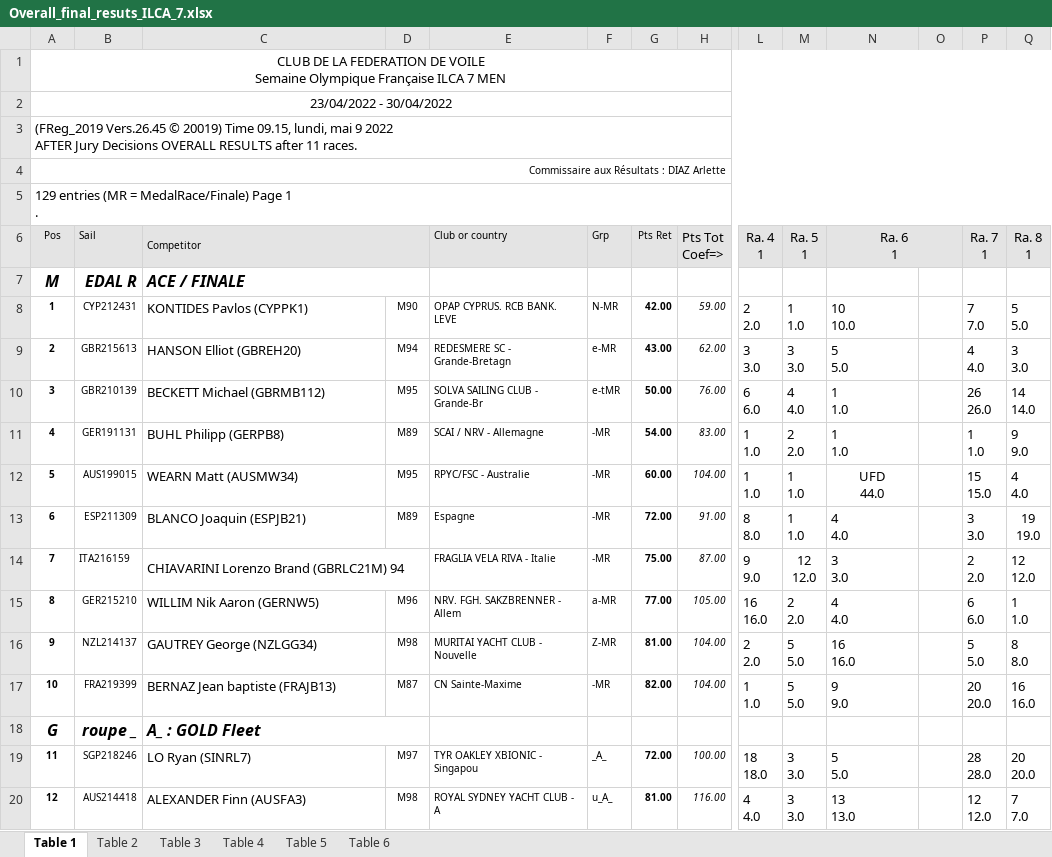
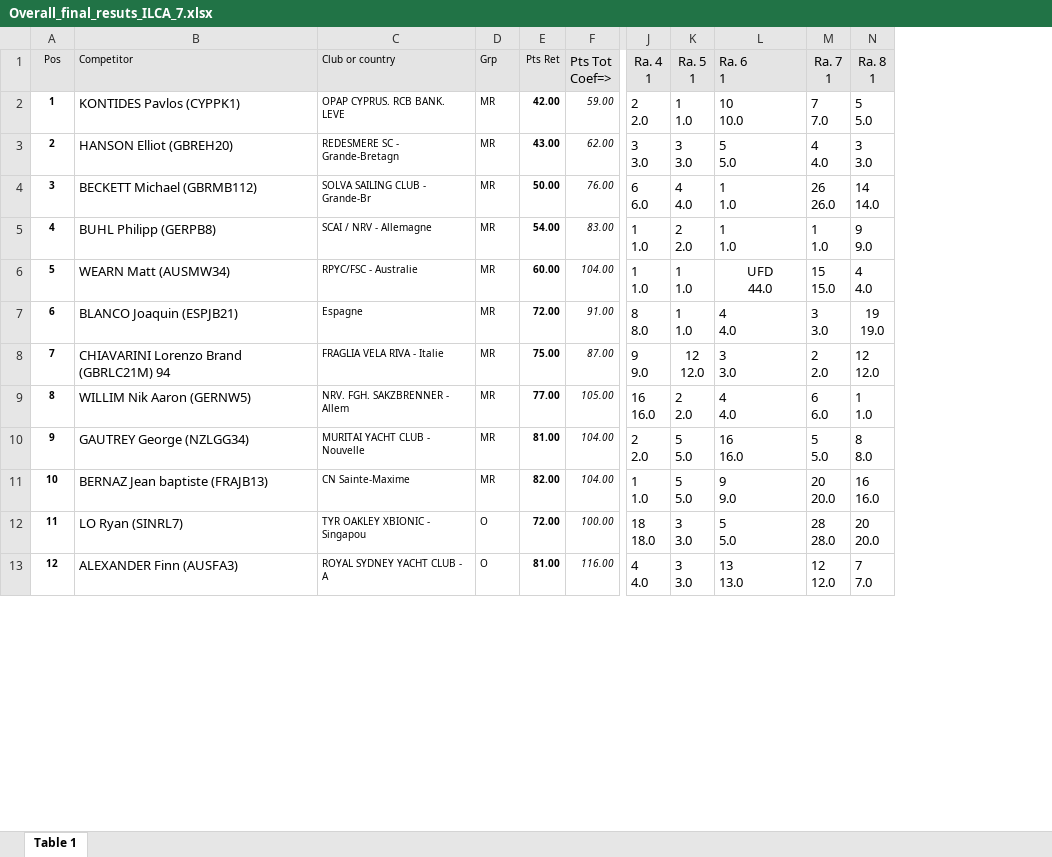
Before and after one commit to cristianolarrea/sailing-rankings, an Excel workbook: Overall_final_resuts_ILCA_7.xlsx, sheet Table 1, drawn as a sheet; only a part is shown, gaps mark what is left out; values as stored, in another font and other column widths than the file's, no borders; charts and pictures not drawn; removed rows and columns are numbered as before the commit, all else as after; rows hold the shown columns only; ↵ is a line break in a cell; the diff covers the shown part only; the diff names each change by its address in the sheet, - before the commit and + after, or states it on an @@ line.

Commit message:
ilca7

```diff
--- a/Overall_final_resuts_ILCA_7.xlsx (sheet Table 1)
+++ b/Overall_final_resuts_ILCA_7.xlsx (sheet Table 1)
-sheet tab: Table 2
-sheet tab: Table 3
-sheet tab: Table 4
-sheet tab: Table 5
-sheet tab: Table 6
-column B (Sail), rows 8-17: CYP212431 | GBR215613 | GBR210139 | GER191131 | AUS199015 | ESP211309 | ITA216159 | GER215210 | NZL214137 | FRA219399; rows 19-20: SGP218246 | AUS214418
-column D, rows 8-17: M90 | M94 | M95 | M89 | M95 | M89 |  | M96 | M98 | M87; rows 19-20: M97 | M98
-column O, empty
-row 1: CLUB DE LA FEDERATION DE VOILE ↵ Semaine Olympique Française ILCA 7 MEN
-row 2: 23/04/2022 - 30/04/2022
-row 3: (FReg_2019 Vers.26.45 © 20019) Time 09.15, lundi, mai 9 2022 ↵ AFTER Jury Decisions OVERALL RESULTS after 11 races.
-row 4: Commissaire aux Résultats : DIAZ Arlette
-row 5: 129 entries (MR = MedalRace/Finale) Page 1 ↵ .
-C6:D6 merged
-L1 alignment: center
+L1 alignment: left
-N6:O6 merged
-row 7: M | EDAL R | ACE / FINALE
-D2 (Grp): N-MR
+D2 (Grp): MR
-D3 (Grp): e-MR
+D3 (Grp): MR
-D4 (Grp): e-tMR
+D4 (Grp): MR
-D5:D8 (Grp): -MR
+D5:D8 (Grp): MR
-C14:D14 merged
-D9 (Grp): a-MR
+D9 (Grp): MR
-D10 (Grp): Z-MR
+D10 (Grp): MR
-D11 (Grp): -MR
+D11 (Grp): MR
-row 18: G | roupe _ | A_ : GOLD Fleet
-D12 (Grp): _A_
+D12 (Grp): O
-D13 (Grp): u_A_
+D13 (Grp): O
```
Also changed, not shown: 116 added rows, 15 edited cells, cell formats, merged cells and row numbers in column A elsewhere in this sheet, charts or pictures, 2 other files.
